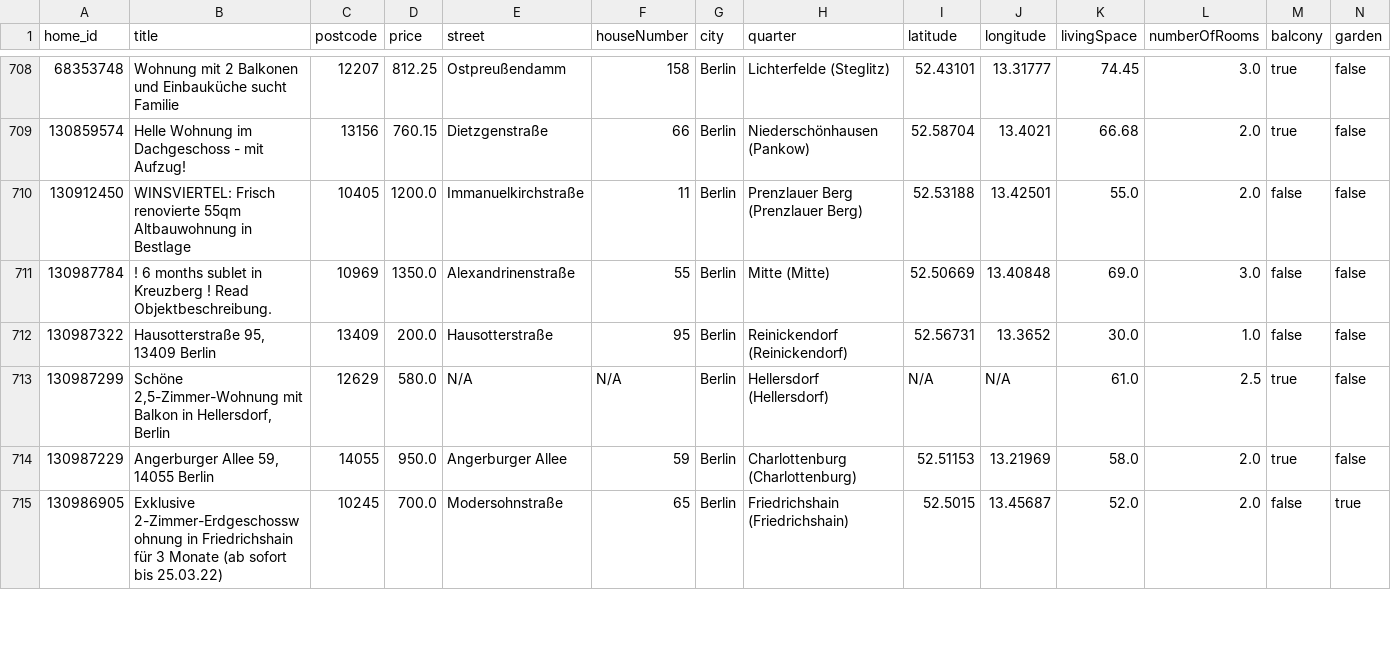
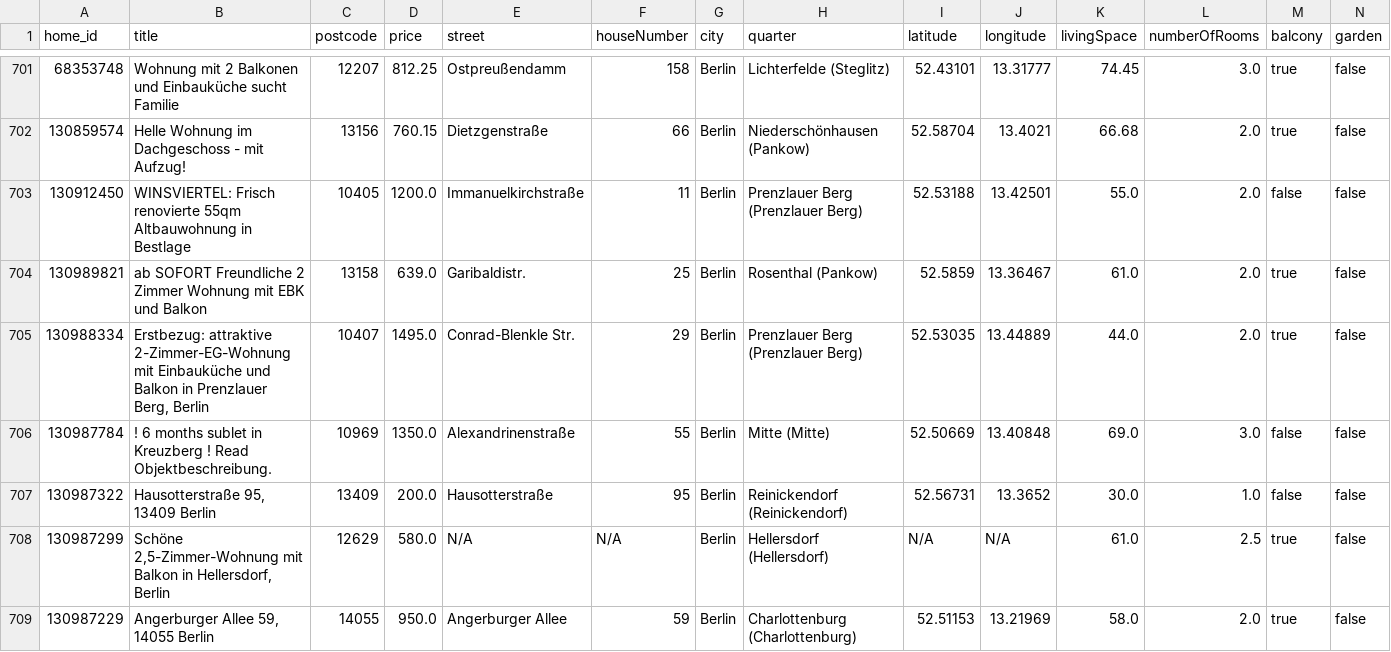
Before and after one commit to widadmogral/urutu-rent-home, a CSV file: listings.csv, drawn as a sheet; only a part is shown, gaps mark what is left out; the shorter side is filled out with more unchanged rows; rows hold the shown columns only; the diff covers the shown part only; the diff names each change by its address in the sheet, - before the commit and + after, or states it on an @@ line.

```diff
--- a/listings.csv
+++ b/listings.csv
+row 704: 130989821 | ab SOFORT Freundliche 2 Zimmer Wohnung mit EBK und Balkon | 13158 | 639.0 | Garibaldistr. | 25 | Berlin | Rosenthal (Pankow) | 52.5859 | 13.36467 | 61.0 | 2.0 | true | false
+row 705: 130988334 | Erstbezug: attraktive 2-Zimmer-EG-Wohnung mit Einbauküche und Balkon in Prenzlauer Berg, Berlin | 10407 | 1495.0 | Conrad-Blenkle Str. | 29 | Berlin | Prenzlauer Berg (Prenzlauer Berg) | 52.53035 | 13.44889 | 44.0 | 2.0 | true | false
```
Also changed, not shown: 1 added row, 7 removed rows and 1 edited cell elsewhere in this file.
